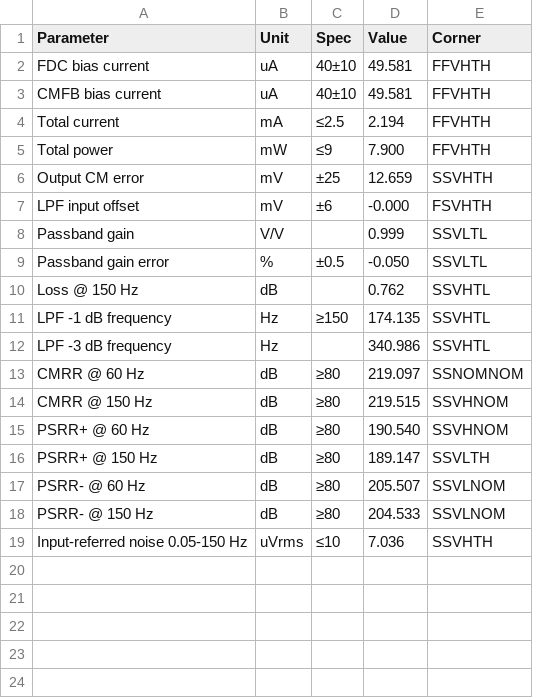
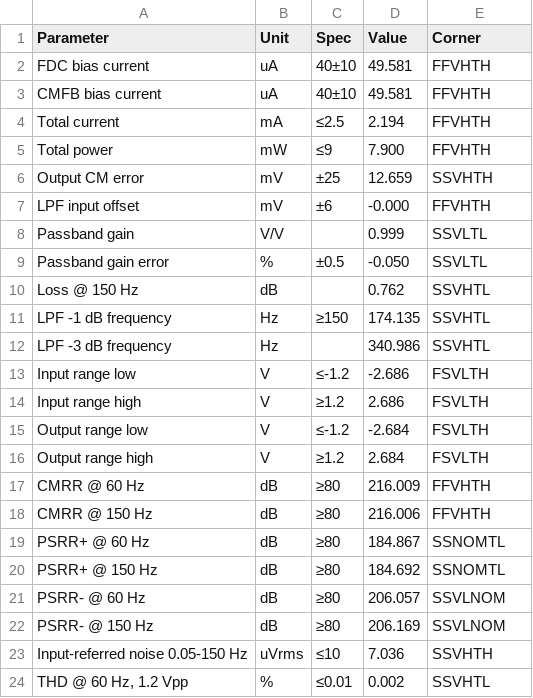
Before and after one commit to SeanWei0312/ECG_Acquisition_IC, a CSV file: Measurement_Results/IC_Simulation/AFE_BLOCKS/LPF/Reports/LPF_worst_case_report.csv, drawn as a sheet; addresses are those after the commit; the diff names each change by its address in the sheet, - before the commit and + after, or states it on an @@ line.

```diff
--- a/Measurement_Results/IC_Simulation/AFE_BLOCKS/LPF/Reports/LPF_worst_case_report.csv
+++ b/Measurement_Results/IC_Simulation/AFE_BLOCKS/LPF/Reports/LPF_worst_case_report.csv
-E7 (Corner): FSVHTH
+E7 (Corner): FFVHTH
+row 13: Input range low | V | ≤-1.2 | -2.686 | FSVLTH
+row 14: Input range high | V | ≥1.2 | 2.686 | FSVLTH
+row 15: Output range low | V | ≤-1.2 | -2.684 | FSVLTH
+row 16: Output range high | V | ≥1.2 | 2.684 | FSVLTH
-D17 (Value): 219.097
+D17 (Value): 216.009
-E17 (Corner): SSNOMNOM
+E17 (Corner): FFVHTH
-D18 (Value): 219.515
+D18 (Value): 216.006
-E18 (Corner): SSVHNOM
+E18 (Corner): FFVHTH
-D19 (Value): 190.540
+D19 (Value): 184.867
-E19 (Corner): SSVHNOM
+E19 (Corner): SSNOMTL
-D20 (Value): 189.147
+D20 (Value): 184.692
-E20 (Corner): SSVLTH
+E20 (Corner): SSNOMTL
-D21 (Value): 205.507
+D21 (Value): 206.057
-D22 (Value): 204.533
+D22 (Value): 206.169
+row 24: THD @ 60 Hz, 1.2 Vpp | % | ≤0.01 | 0.002 | SSVHTL
```
Also changed, not shown: Measurement_Results/IC_Simulation/AFE_BLOCKS/LPF/Reports/FULL_MC_Summary.csv, Measurement_Results/IC_Simulation/AFE_BLOCKS/LPF/Reports/GL_MC_Summary.csv, 20 other files.
